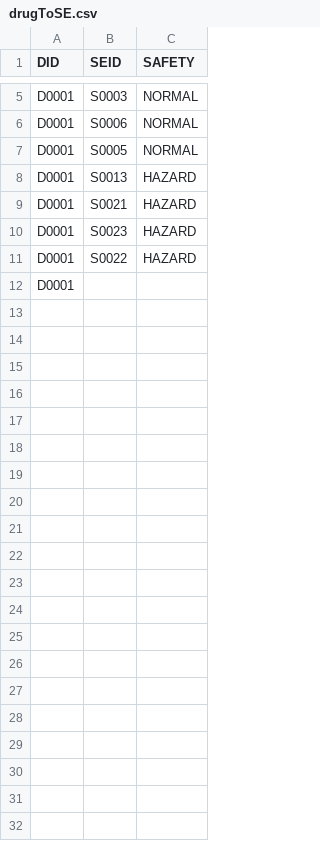
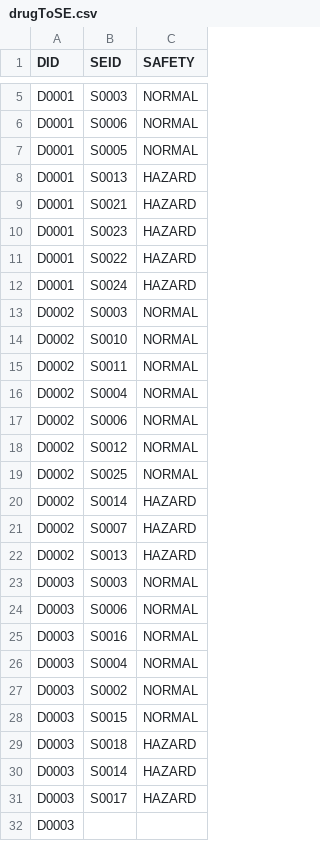
Before and after one commit to AdwaitaB/PrescriptionReporter, a CSV file: drugToSE.csv, drawn as a sheet; only a part is shown, gaps mark what is left out.

Commit message:
Filled drugToSE

```diff
--- a/drugToSE.csv
+++ b/drugToSE.csv
@@ -11,2 +11,22 @@ D0001,S0023,HAZARD
 D0001,S0022,HAZARD
-D0001,
+D0001,S0024,HAZARD
+D0002,S0003,NORMAL
+D0002,S0010,NORMAL
+D0002,S0011,NORMAL
+D0002,S0004,NORMAL
+D0002,S0006,NORMAL
+D0002,S0012,NORMAL
+D0002,S0025,NORMAL
+D0002,S0014,HAZARD
+D0002,S0007,HAZARD
+D0002,S0013,HAZARD
+D0003,S0003,NORMAL
+D0003,S0006,NORMAL
+D0003,S0016,NORMAL
+D0003,S0004,NORMAL
+D0003,S0002,NORMAL
+D0003,S0015,NORMAL
+D0003,S0018,HAZARD
+D0003,S0014,HAZARD
+D0003,S0017,HAZARD
+D0003,
```
Also changed, not shown: questions.csv.
